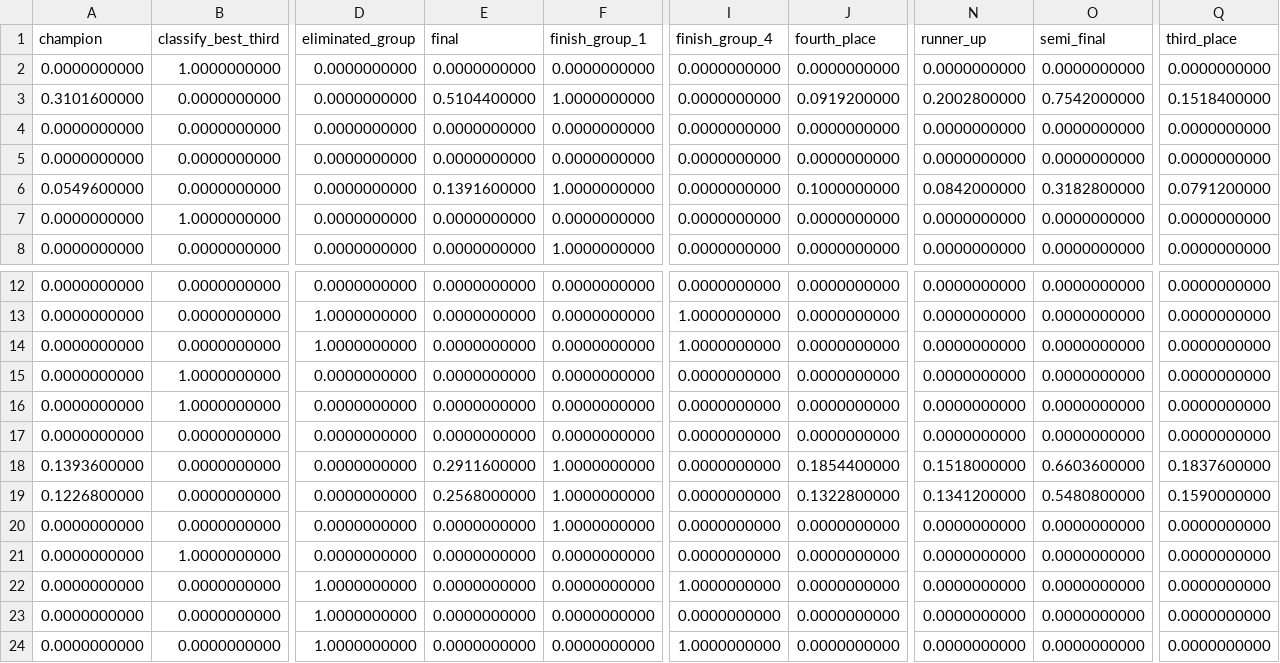
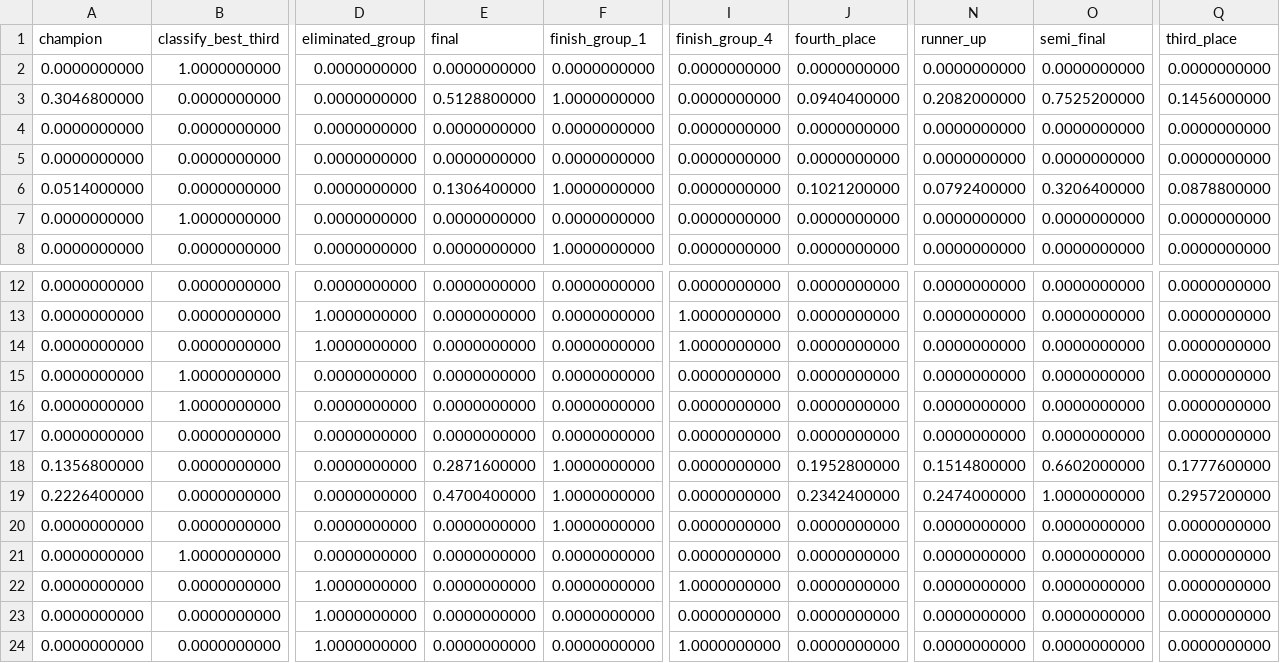
Before and after one commit to juanbrau-or/world-cup-2026-predictions, a CSV file: simulation/team_probabilities.csv, drawn as a sheet; only a part is shown, gaps mark what is left out; the diff covers the shown part only; the diff names each change by its address in the sheet, - before the commit and + after, or states it on an @@ line.

```diff
--- a/simulation/team_probabilities.csv
+++ b/simulation/team_probabilities.csv
-A3 (champion): 0.3101600000
+A3 (champion): 0.3046800000
-E3 (final): 0.5104400000
+E3 (final): 0.5128800000
-J3 (fourth_place): 0.0919200000
+J3 (fourth_place): 0.0940400000
-N3 (runner_up): 0.2002800000
+N3 (runner_up): 0.2082000000
-O3 (semi_final): 0.7542000000
+O3 (semi_final): 0.7525200000
-Q3 (third_place): 0.1518400000
+Q3 (third_place): 0.1456000000
-A6 (champion): 0.0549600000
+A6 (champion): 0.0514000000
-E6 (final): 0.1391600000
+E6 (final): 0.1306400000
-J6 (fourth_place): 0.1000000000
+J6 (fourth_place): 0.1021200000
-N6 (runner_up): 0.0842000000
+N6 (runner_up): 0.0792400000
-O6 (semi_final): 0.3182800000
+O6 (semi_final): 0.3206400000
-Q6 (third_place): 0.0791200000
+Q6 (third_place): 0.0878800000
-A18 (champion): 0.1393600000
+A18 (champion): 0.1356800000
-E18 (final): 0.2911600000
+E18 (final): 0.2871600000
-J18 (fourth_place): 0.1854400000
+J18 (fourth_place): 0.1952800000
-N18 (runner_up): 0.1518000000
+N18 (runner_up): 0.1514800000
-O18 (semi_final): 0.6603600000
+O18 (semi_final): 0.6602000000
-Q18 (third_place): 0.1837600000
+Q18 (third_place): 0.1777600000
-A19 (champion): 0.1226800000
+A19 (champion): 0.2226400000
-E19 (final): 0.2568000000
+E19 (final): 0.4700400000
-J19 (fourth_place): 0.1322800000
+J19 (fourth_place): 0.2342400000
-N19 (runner_up): 0.1341200000
+N19 (runner_up): 0.2474000000
-O19 (semi_final): 0.5480800000
+O19 (semi_final): 1.0000000000
-Q19 (third_place): 0.1590000000
+Q19 (third_place): 0.2957200000
```
Also changed, not shown: 24 edited cells elsewhere in this file, latest.csv, prospective_matches.csv, 18 other files.
